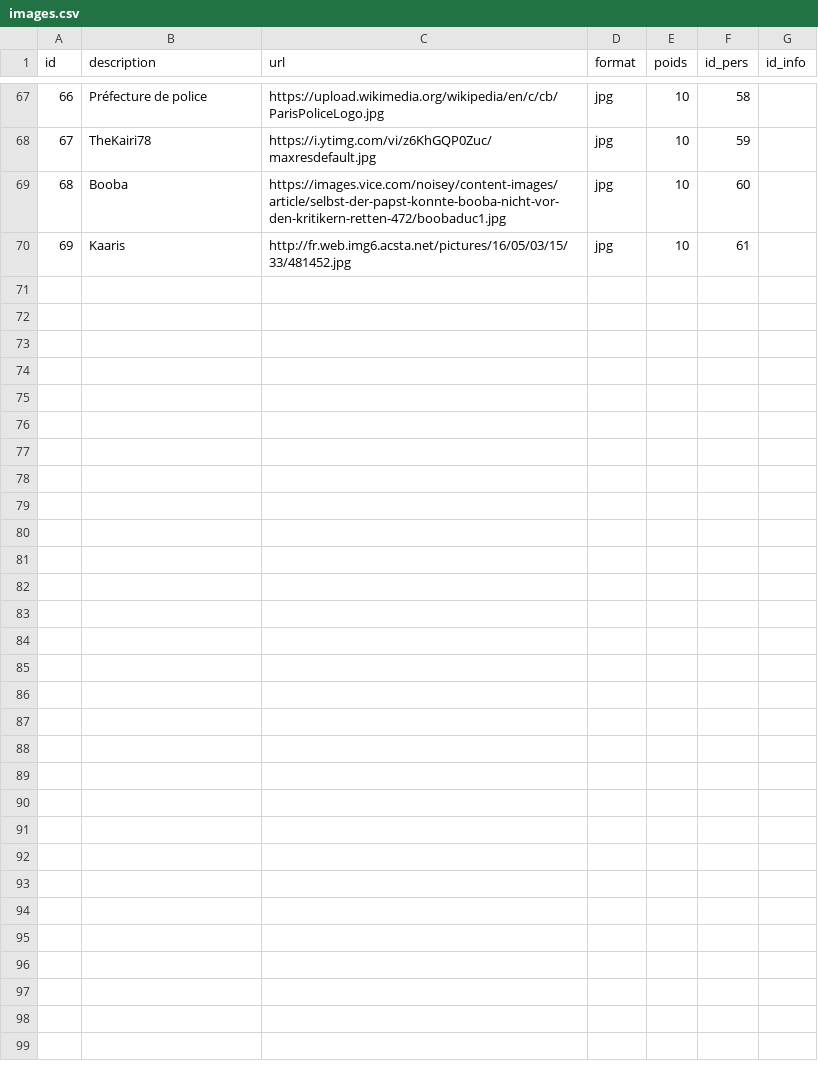
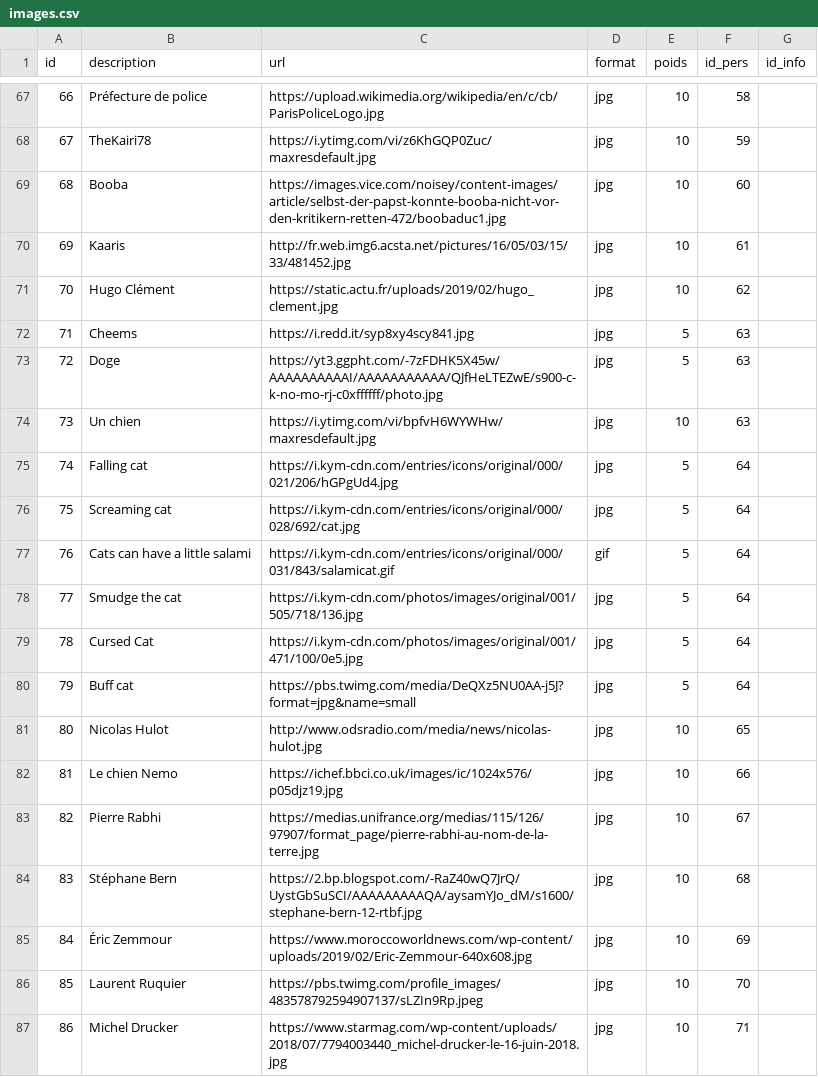
Before and after one commit to AlexieVQ/FlashNewsBot, a CSV file: tables/images.csv, drawn as a sheet; only a part is shown, gaps mark what is left out.

Commit message:
ajout d'images

```diff
--- a/tables/images.csv
+++ b/tables/images.csv
@@ -70 +70,18 @@ id;description;url;format;poids;id_pers;id_info
 69;Kaaris;http://fr.web.img6.acsta.net/pictures/16/05/03/15/33/481452.jpg;jpg;10;61;
+70;Hugo Clément;https://static.actu.fr/uploads/2019/02/hugo_clement.jpg;jpg;10;62;
+71;Cheems;https://i.redd.it/syp8xy4scy841.jpg;jpg;5;63;
+72;Doge;https://yt3.ggpht.com/-7zFDHK5X45w/AAAAAAAAAAI/AAAAAAAAAAA/QJfHeLTEZwE/s900-c-k-no-mo-rj-c0xffffff/photo.jpg;jpg;5;63;
+73;Un chien;https://i.ytimg.com/vi/bpfvH6WYWHw/maxresdefault.jpg;jpg;10;63;
+74;Falling cat;https://i.kym-cdn.com/entries/icons/original/000/021/206/hGPgUd4.jpg;jpg;5;64;
+75;Screaming cat;https://i.kym-cdn.com/entries/icons/original/000/028/692/cat.jpg;jpg;5;64;
+76;Cats can have a little salami;https://i.kym-cdn.com/entries/icons/original/000/031/843/salamicat.gif;gif;5;64;
+77;Smudge the cat;https://i.kym-cdn.com/photos/images/original/001/505/718/136.jpg;jpg;5;64;
+78;Cursed Cat;https://i.kym-cdn.com/photos/images/original/001/471/100/0e5.jpg;jpg;5;64;
+79;Buff cat;https://pbs.twimg.com/media/DeQXz5NU0AA-j5J?format=jpg&name=small;jpg;5;64;
+80;Nicolas Hulot;http://www.odsradio.com/media/news/nicolas-hulot.jpg;jpg;10;65;
+81;Le chien Nemo;https://ichef.bbci.co.uk/images/ic/1024x576/p05djz19.jpg;jpg;10;66;
+82;Pierre Rabhi;https://medias.unifrance.org/medias/115/126/97907/format_page/pierre-rabhi-au-nom-de-la-terre.jpg;jpg;10;67;
+83;Stéphane Bern;https://2.bp.blogspot.com/-RaZ40wQ7JrQ/UystGbSuSCI/AAAAAAAAAQA/aysamYJo_dM/s1600/stephane-bern-12-rtbf.jpg;jpg;10;68;
+84;Éric Zemmour;https://www.moroccoworldnews.com/wp-content/uploads/2019/02/Eric-Zemmour-640x608.jpg;jpg;10;69;
+85;Laurent Ruquier;https://pbs.twimg.com/profile_images/483578792594907137/sLZIn9Rp.jpeg;jpg;10;70;
+86;Michel Drucker;https://www.starmag.com/wp-content/uploads/2018/07/7794003440_michel-drucker-le-16-juin-2018.jpg;jpg;10;71;
```
